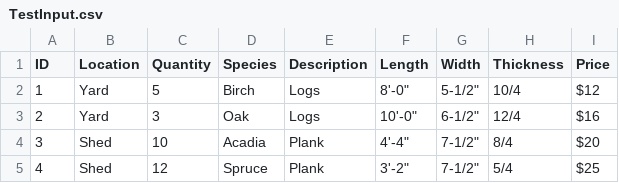
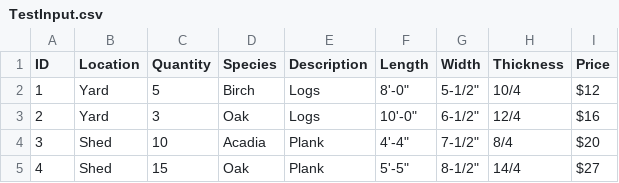
Before and after one commit to EtoDrowsy/CS499, a CSV file: TestInput.csv, drawn as a sheet.

```diff
--- a/TestInput.csv
+++ b/TestInput.csv
@@ -4,2 +4,2 @@ ID;Location;Quantity;Species;Description;Length;Width;Thickness;Price
 3;Shed;10;Acadia;Plank;4'-4";7-1/2";8/4;$20
-4;Shed;12;Spruce;Plank;3'-2";7-1/2";5/4;$25
+4;Shed;15;Oak;Plank;5'-5";8-1/2";14/4;$27
```
Also changed, not shown: 9 other files.
